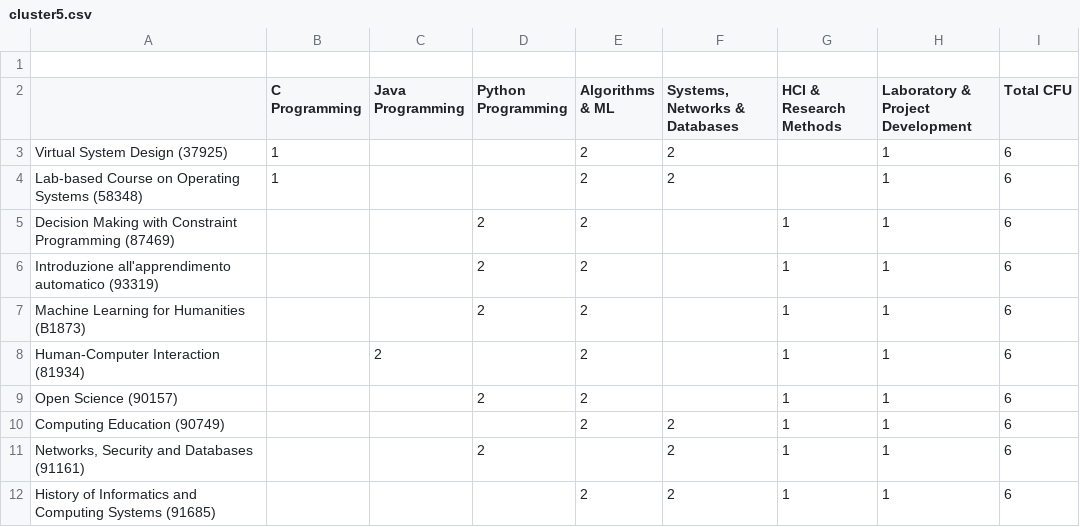
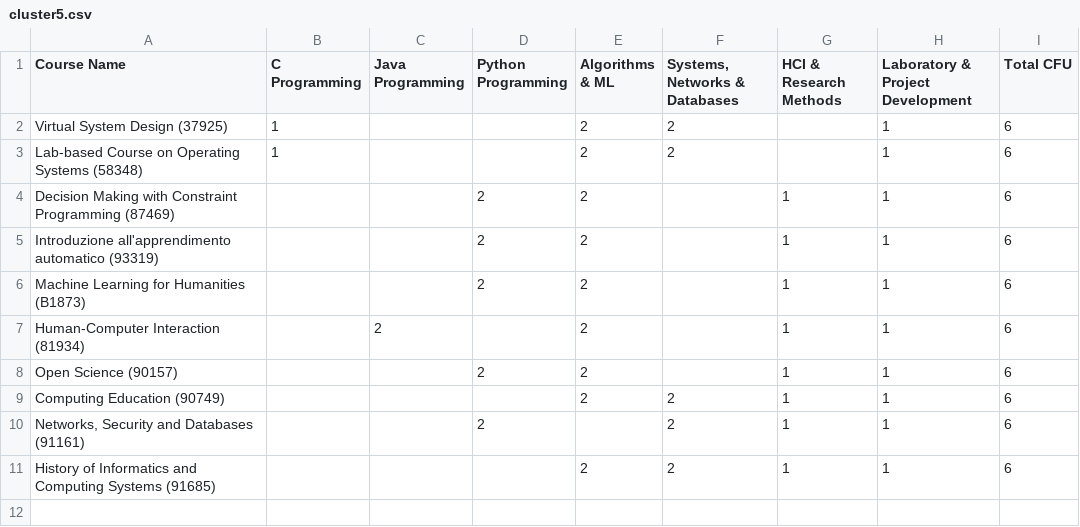
Before and after one commit to gciatto/unibo-courses-cs-restructuring, a CSV file: analyses/cluster5.csv, drawn as a sheet.

Commit message:
Fixed Cluster 5 analysis

```diff
--- a/analyses/cluster5.csv
+++ b/analyses/cluster5.csv
@@ -1,3 +1,2 @@
-,,,,,,,,
-,C Programming,Java Programming,Python Programming,Algorithms & ML,"Systems, Networks & Databases",HCI & Research Methods,Laboratory & Project Development,Total CFU
+Course Name,C Programming,Java Programming,Python Programming,Algorithms & ML,"Systems, Networks & Databases",HCI & Research Methods,Laboratory & Project Development,Total CFU
 Virtual System Design (37925),1,,,2,2,,1,6
```
Also changed, not shown: 1 other file.
